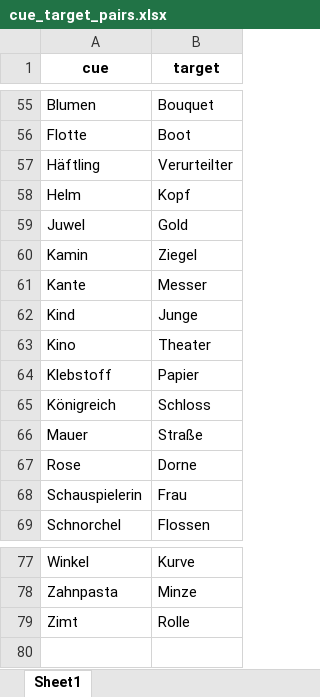
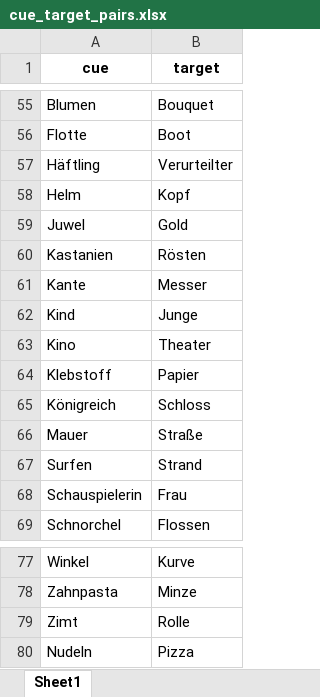
Before and after one commit to zs-nemecz/Guess_fMRI, an Excel workbook: cue_target_pairs.xlsx, sheet Sheet1, drawn as a sheet; only a part is shown, gaps mark what is left out; values as stored, in another font and other column widths than the file's, no borders; conditional formats not drawn; removed rows and columns are numbered as before the commit, all else as after; the diff names each change by its address in the sheet, - before the commit and + after, or states it on an @@ line.

```diff
--- a/cue_target_pairs.xlsx (sheet Sheet1)
+++ b/cue_target_pairs.xlsx (sheet Sheet1)
-row 60: Kamin | Ziegel
+row 60: Kastanien | Rösten
-row 67: Rose | Dorne
+row 67: Surfen | Strand
+row 80: Nudeln | Pizza
```
Also changed, not shown: sm_items.xlsx, stimuli.xlsx, 7 other files.
